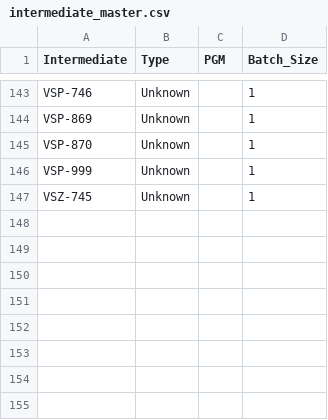
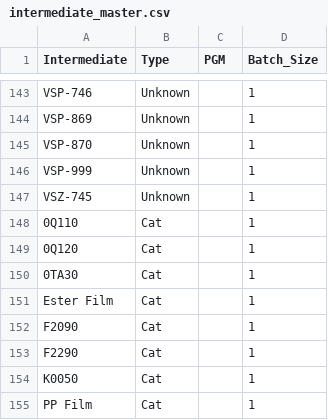
Before and after one commit to 37310b13-collab/new-soh-sheet-project, a CSV file: data/masters/intermediate_master.csv, drawn as a sheet; only a part is shown, gaps mark what is left out.

```diff
--- a/data/masters/intermediate_master.csv
+++ b/data/masters/intermediate_master.csv
@@ -147 +147,9 @@ VSP-999,Unknown,,1
 VSZ-745,Unknown,,1
+0Q110,Cat,,1
+0Q120,Cat,,1
+0TA30,Cat,,1
+Ester Film,Cat,,1
+F2090,Cat,,1
+F2290,Cat,,1
+K0050,Cat,,1
+PP Film,Cat,,1
```
Also changed, not shown: data/masters/bom.csv, data/masters/rm_master.csv, 6 other files.
